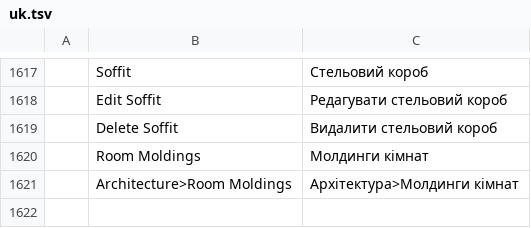
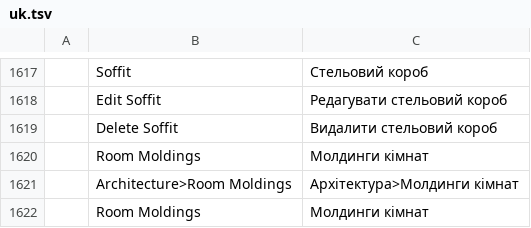
Before and after one commit to andydhamm/cadcraft-arch3d, a TSV file: crates/ui-egui/src/i18n/uk.tsv, drawn as a sheet; only a part is shown, gaps mark what is left out.

Commit message:
p18-room-moldings: round 11 (darwin-ws3)

```diff
--- a/crates/ui-egui/src/i18n/uk.tsv
+++ b/crates/ui-egui/src/i18n/uk.tsv
@@ -1621 +1621,2 @@
 	Architecture>Room Moldings	Архітектура>Молдинги кімнат
+	Room Moldings	Молдинги кімнат
```
Also changed, not shown: 3 other files.
